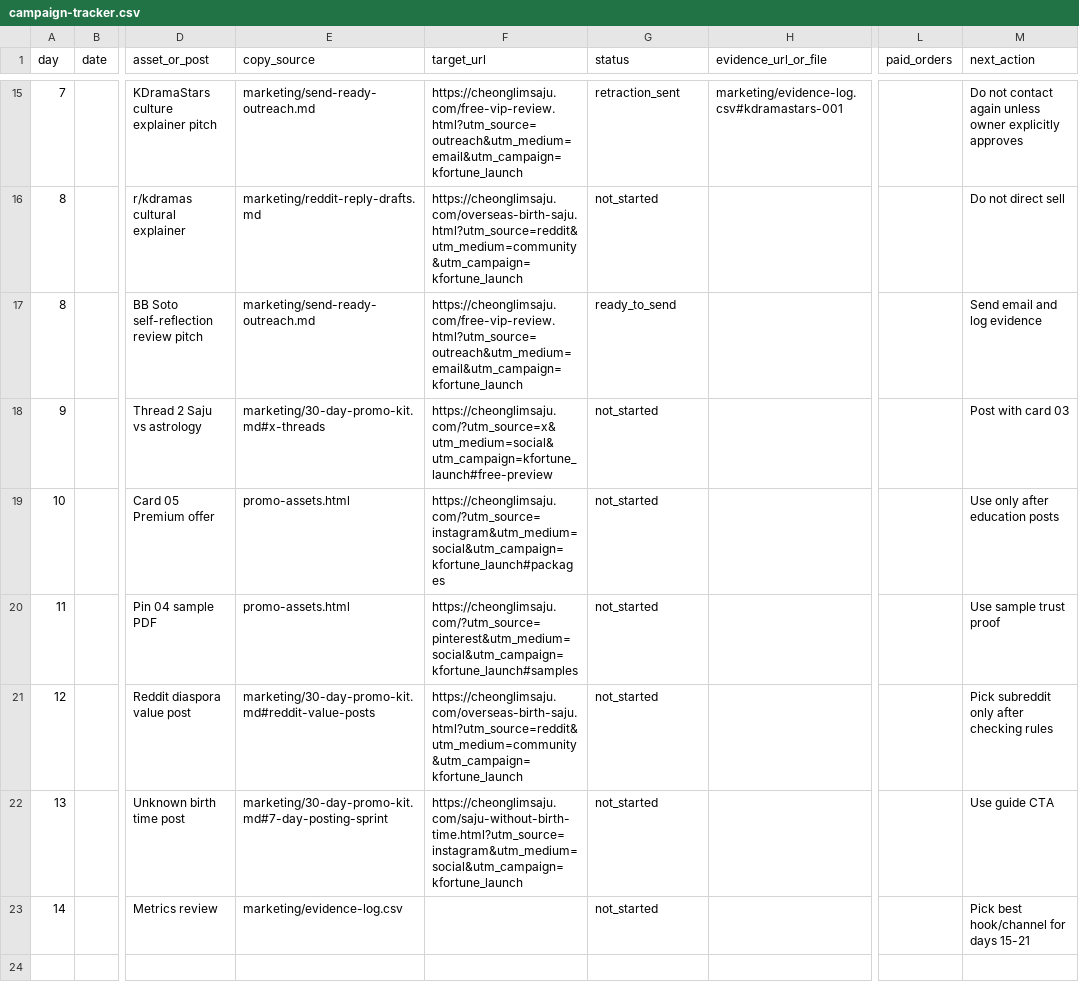
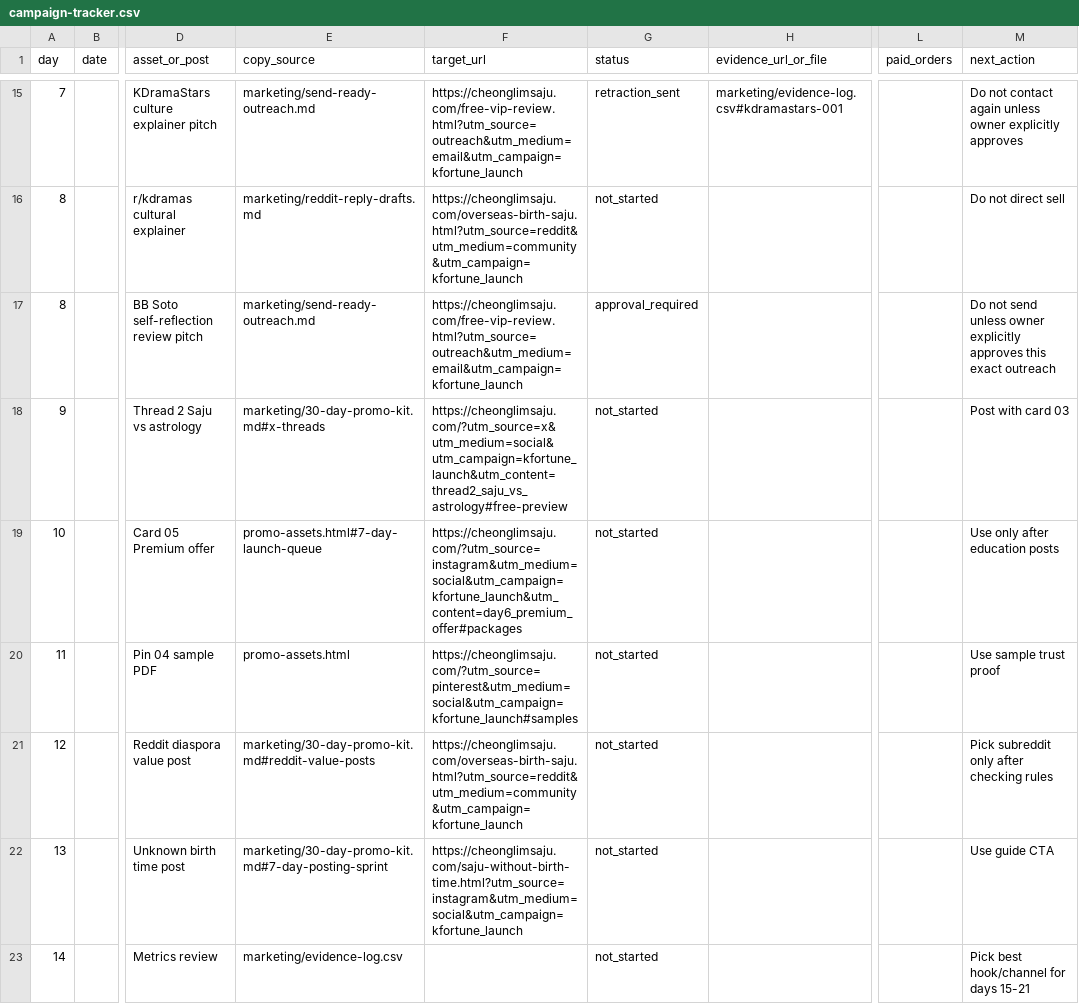
Before and after one commit to holly-sheep/cheonglim-saem-saju, a CSV file: marketing/campaign-tracker.csv, drawn as a sheet; only a part is shown, gaps mark what is left out; the diff covers the shown part only; the diff names each change by its address in the sheet, - before the commit and + after, or states it on an @@ line.

Commit message:
Add conversion evidence ledger

```diff
--- a/marketing/campaign-tracker.csv
+++ b/marketing/campaign-tracker.csv
-G17 (status): ready_to_send
+G17 (status): approval_required
-M17 (next_action): Send email and log evidence
+M17 (next_action): Do not send unless owner explicitly approves this exact outreach
-F18 (target_url): https://cheonglimsaju.com/?utm_source=x&utm_medium=social&utm_campaign=kfortune_launch#free-preview
+F18 (target_url): https://cheonglimsaju.com/?utm_source=x&utm_medium=social&utm_campaign=kfortune_launch&utm_content=thread2_saju_vs_astrology#free-preview
-E19 (copy_source): promo-assets.html
+E19 (copy_source): promo-assets.html#7-day-launch-queue
-F19 (target_url): https://cheonglimsaju.com/?utm_source=instagram&utm_medium=social&utm_campaign=kfortune_launch#packages
+F19 (target_url): https://cheonglimsaju.com/?utm_source=instagram&utm_medium=social&utm_campaign=kfortune_launch&utm_content=day6_premium_offer#packages
```
Also changed, not shown: 3 added rows and 14 edited cells elsewhere in this file, marketing/evidence-log.csv, marketing/outreach-send-queue.csv, 1 other file.
